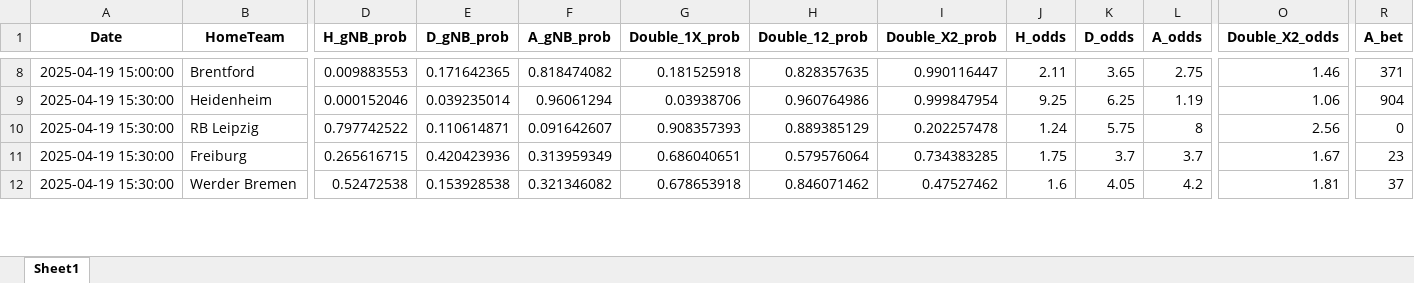
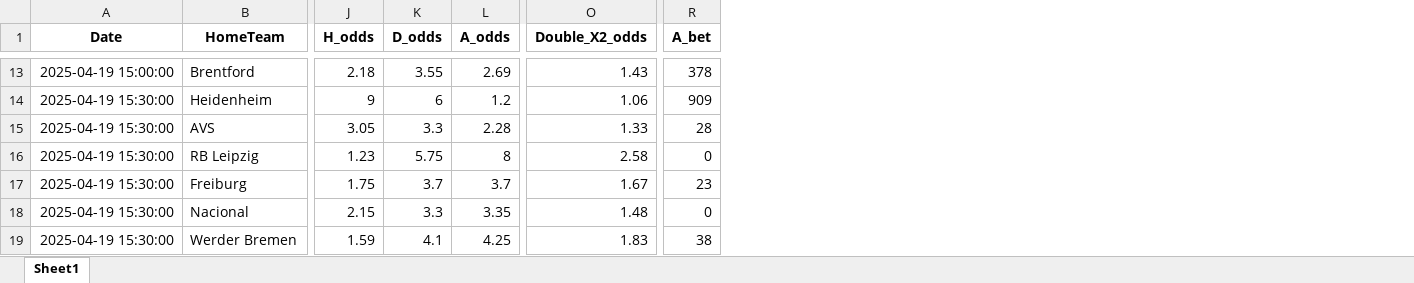
Before and after one commit to Admex666/TSDP, an Excel workbook: ML_PL_new/actual_tx.xlsx, sheet Sheet1, drawn as a sheet; only a part is shown, gaps mark what is left out; values as stored, in another font and other column widths than the file's, no borders; removed rows and columns are numbered as before the commit, all else as after; rows hold the shown columns only; the diff covers the shown part only; the diff names each change by its address in the sheet, - before the commit and + after, or states it on an @@ line.

```diff
--- a/ML_PL_new/actual_tx.xlsx (sheet Sheet1)
+++ b/ML_PL_new/actual_tx.xlsx (sheet Sheet1)
@@ column D (H_gNB_prob) hidden, rows 8-12: 0.009883553 | 0.000152046 | 0.797742522 | 0.265616715 | 0.52472538 @@
@@ column E (D_gNB_prob) hidden, rows 8-12: 0.171642365 | 0.039235014 | 0.110614871 | 0.420423936 | 0.153928538 @@
@@ column F (A_gNB_prob) hidden, rows 8-12: 0.818474082 | 0.96061294 | 0.091642607 | 0.313959349 | 0.321346082 @@
@@ column G (Double_1X_prob) hidden, rows 8-12: 0.181525918 | 0.03938706 | 0.908357393 | 0.686040651 | 0.678653918 @@
@@ column H (Double_12_prob) hidden, rows 8-12: 0.828357635 | 0.960764986 | 0.889385129 | 0.579576064 | 0.846071462 @@
@@ column I (Double_X2_prob) hidden, rows 8-12: 0.990116447 | 0.999847954 | 0.202257478 | 0.734383285 | 0.47527462 @@
-J13 (H_odds): 2.11
+J13 (H_odds): 2.18
-K13 (D_odds): 3.65
+K13 (D_odds): 3.55
-L13 (A_odds): 2.75
+L13 (A_odds): 2.69
-O13 (Double_X2_odds): 1.46
+O13 (Double_X2_odds): 1.43
-R13 (A_bet): 371
+R13 (A_bet): 378
-J14 (H_odds): 9.25
+J14 (H_odds): 9
-K14 (D_odds): 6.25
+K14 (D_odds): 6
-L14 (A_odds): 1.19
+L14 (A_odds): 1.2
-R14 (A_bet): 904
+R14 (A_bet): 909
+row 15: 2025-04-19 15:30:00 | AVS | 3.05 | 3.3 | 2.28 | 1.33 | 28
-J16 (H_odds): 1.24
+J16 (H_odds): 1.23
-O16 (Double_X2_odds): 2.56
+O16 (Double_X2_odds): 2.58
+row 18: 2025-04-19 15:30:00 | Nacional | 2.15 | 3.3 | 3.35 | 1.48 | 0
-J19 (H_odds): 1.6
+J19 (H_odds): 1.59
-K19 (D_odds): 4.05
+K19 (D_odds): 4.1
-L19 (A_odds): 4.2
+L19 (A_odds): 4.25
-O19 (Double_X2_odds): 1.81
+O19 (Double_X2_odds): 1.83
-R19 (A_bet): 37
+R19 (A_bet): 38
```
Also changed, not shown: 16 added rows, 1 removed row and 187 edited cells elsewhere in this sheet, hidden cells, ML_PL_new/fuzz_teams.xlsx, fbref/long_short_OP.xlsx, 5 other files.
